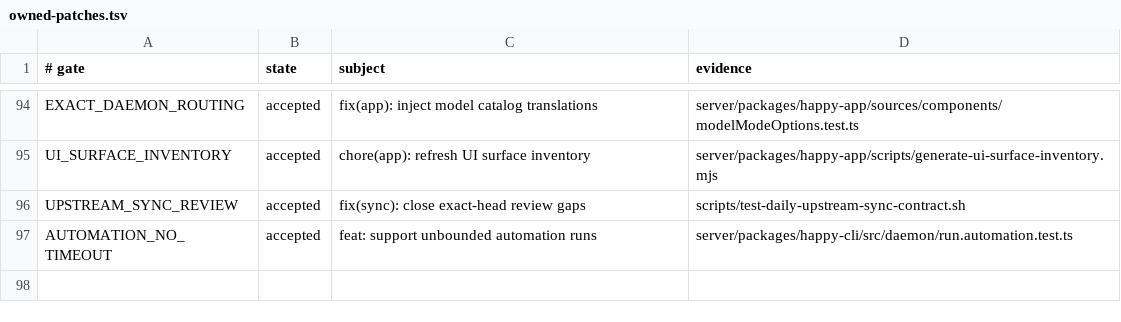
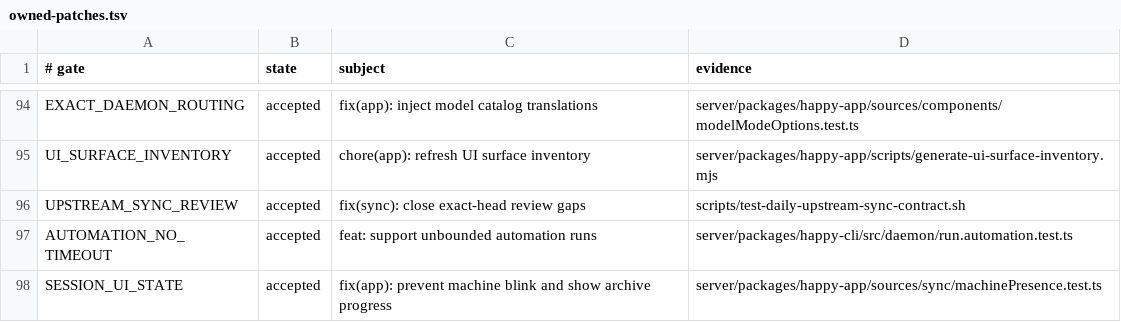
Before and after one commit to NickGuAI/HappyHerd, a TSV file: docs/owned-patches.tsv, drawn as a sheet; only a part is shown, gaps mark what is left out; the diff names each change by its address in the sheet, - before the commit and + after, or states it on an @@ line.

Commit message:
fix(app): prevent machine blink and show archive progress
TickTick: 6a8d8ab7, 6a8db1f7

Verified existing behavior: 6a8d8a04

```diff
--- a/docs/owned-patches.tsv
+++ b/docs/owned-patches.tsv
+row 98: SESSION_UI_STATE | accepted | fix(app): prevent machine blink and show archive progress | server/packages/happy-app/sources/sync/machinePresence.test.ts
```
Also changed, not shown: 9 other files.
